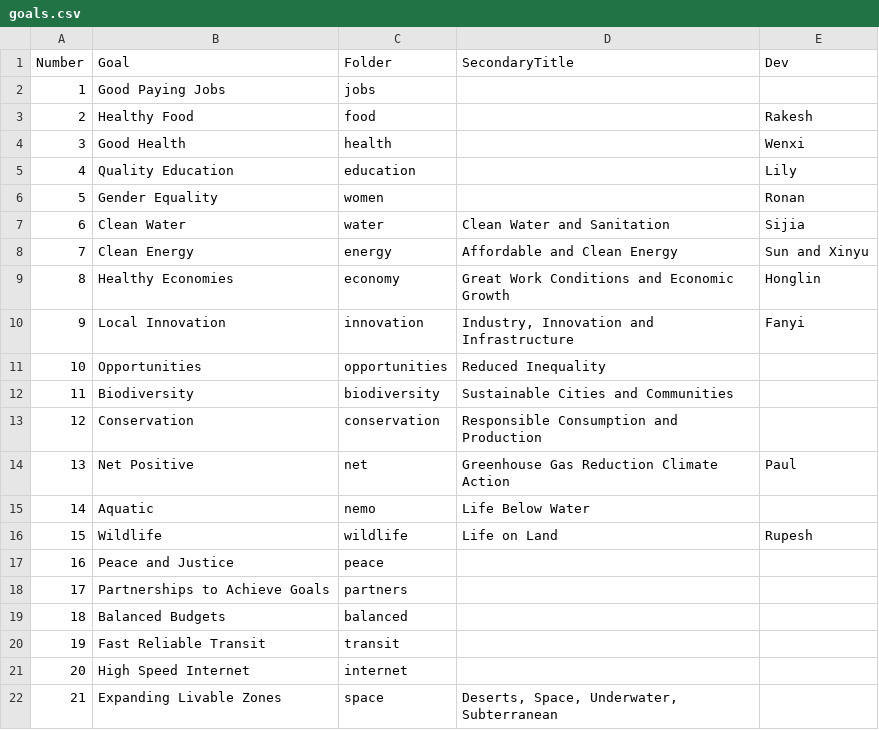
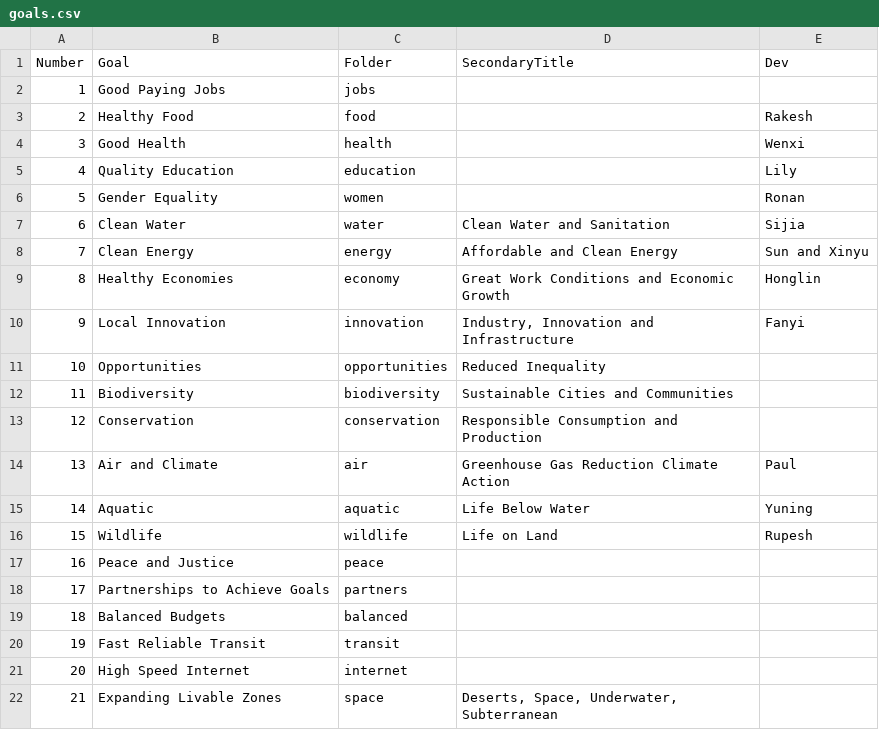
Before and after one commit to leiyunin/data-commons, a CSV file: docs/partners/data/goals.csv, drawn as a sheet.

Commit message:
Update titles

```diff
--- a/docs/partners/data/goals.csv
+++ b/docs/partners/data/goals.csv
@@ -13,4 +13,4 @@ Number,Goal,Folder,SecondaryTitle,Dev
 12,Conservation,conservation,Responsible Consumption and Production,
-13,Net Positive,net,Greenhouse Gas Reduction Climate Action,Paul
-14,Aquatic,nemo,Life Below Water,
+13,Air and Climate,air,Greenhouse Gas Reduction Climate Action,Paul
+14,Aquatic,aquatic,Life Below Water,Yuning
 15,Wildlife,wildlife,Life on Land,Rupesh
```
Also changed, not shown: 25 other files.
